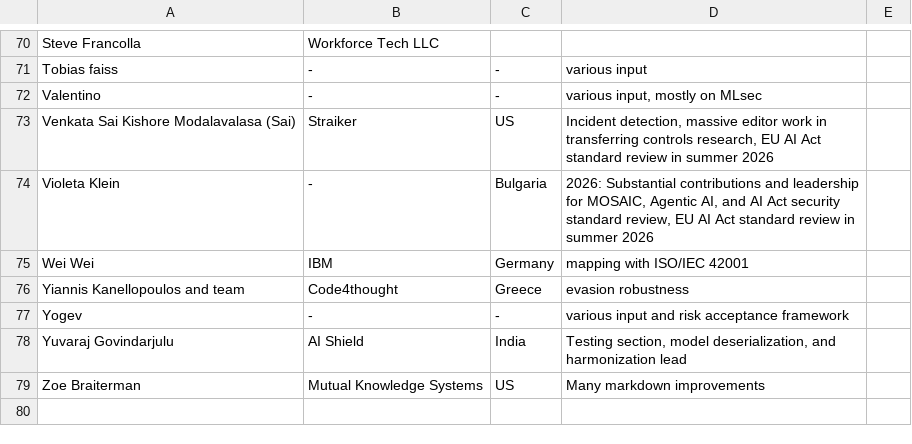
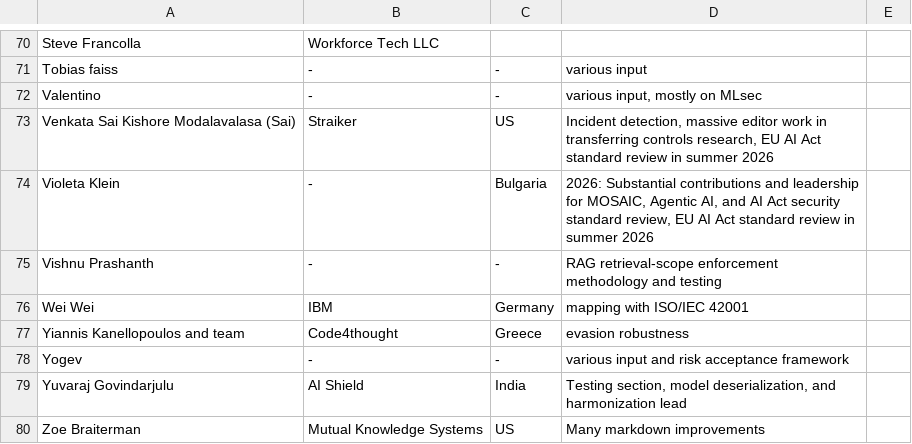
Before and after one commit to OWASP/www-project-ai-security-and-privacy-guide, a CSV file: content/ai_exchange/content/contributors.csv, drawn as a sheet; only a part is shown, gaps mark what is left out; the diff names each change by its address in the sheet, - before the commit and + after, or states it on an @@ line.

Commit message:
docs: add Vishnu Prashanth to contributors

```diff
--- a/content/ai_exchange/content/contributors.csv
+++ b/content/ai_exchange/content/contributors.csv
+row 75: Vishnu Prashanth | - | - | RAG retrieval-scope enforcement methodology and testing
```
